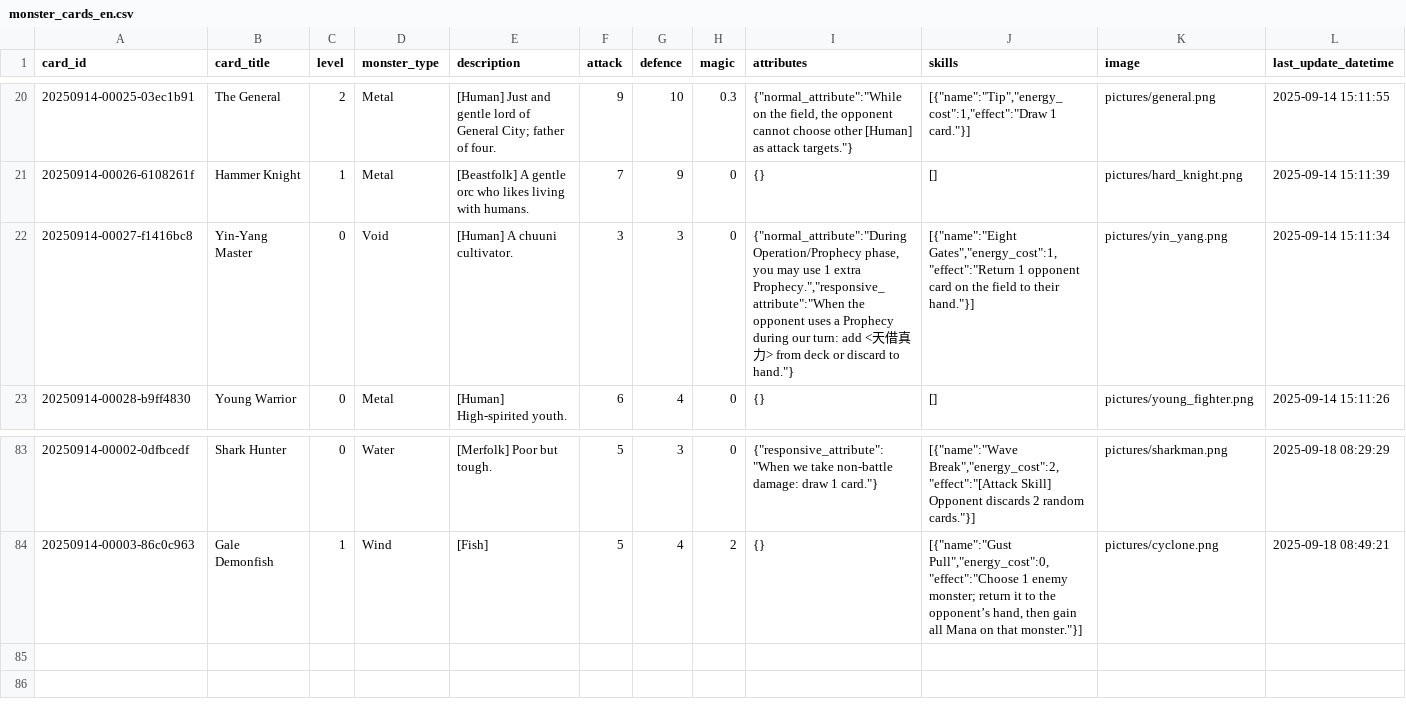
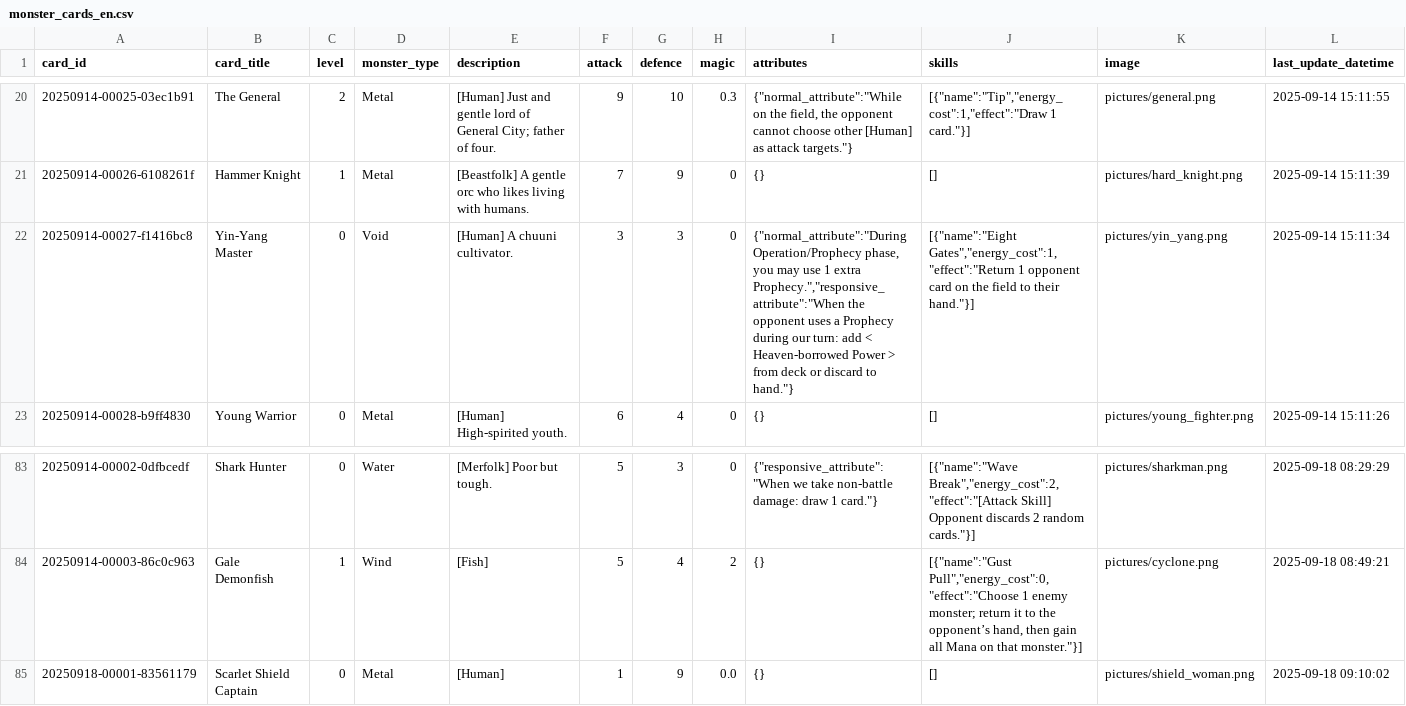
Before and after one commit to Apollo1840/BoardGame, a CSV file: GemuLand/monster_cards_en.csv, drawn as a sheet; only a part is shown, gaps mark what is left out.

```diff
--- a/GemuLand/monster_cards_en.csv
+++ b/GemuLand/monster_cards_en.csv
@@ -21,3 +21,3 @@ card_id|card_title|level|monster_type|description|attack|defence|magic|attribute
 20250914-00026-6108261f|Hammer Knight|1|Metal|[Beastfolk] A gentle orc who likes living with humans.|7|9|0|{}|[]|pictures/hard_knight.png|2025-09-14 15:11:39
-20250914-00027-f1416bc8|Yin-Yang Master|0|Void|[Human] A chuuni cultivator.|3|3|0|{"normal_attribute":"During Operation/Prophecy phase, you may use 1 extra Prophecy.","responsive_attribute":"When the opponent uses a Prophecy during our turn: add <天借真力> from deck or discard to hand."}|[{"name":"Eight Gates","energy_cost":1,"effect":"Return 1 opponent card on the field to their hand."}]|pictures/yin_yang.png|2025-09-14 15:11:34
+20250914-00027-f1416bc8|Yin-Yang Master|0|Void|[Human] A chuuni cultivator.|3|3|0|{"normal_attribute":"During Operation/Prophecy phase, you may use 1 extra Prophecy.","responsive_attribute":"When the opponent uses a Prophecy during our turn: add < Heaven-borrowed Power > from deck or discard to hand."}|[{"name":"Eight Gates","energy_cost":1,"effect":"Return 1 opponent card on the field to their hand."}]|pictures/yin_yang.png|2025-09-14 15:11:34
 20250914-00028-b9ff4830|Young Warrior|0|Metal|[Human] High-spirited youth.|6|4|0|{}|[]|pictures/young_fighter.png|2025-09-14 15:11:26
@@ -84 +84,2 @@ card_id|card_title|level|monster_type|description|attack|defence|magic|attribute
 20250914-00003-86c0c963|Gale Demonfish|1|Wind|[Fish]|5|4|2|{}|[{"name":"Gust Pull","energy_cost":0,"effect":"Choose 1 enemy monster; return it to the opponent’s hand, then gain all Mana on that monster."}]|pictures/cyclone.png|2025-09-18 08:49:21
+20250918-00001-83561179|Scarlet Shield Captain|0|Metal|[Human]|1|9|0.0|{}|[]|pictures/shield_woman.png|2025-09-18 09:10:02
```
Also changed, not shown: GemuLand/monster_cards.csv, GemuLand/prophecy_cards.csv, 1 other file.
